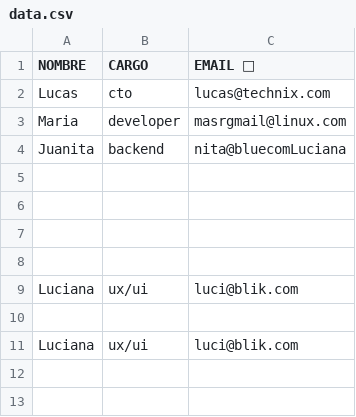
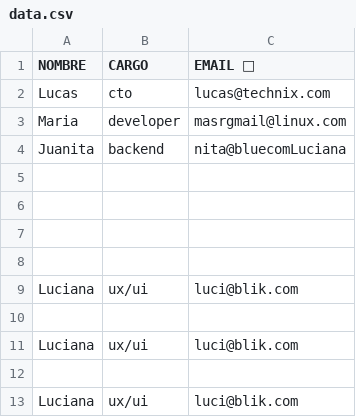
Before and after one commit to Miles-Arts/pythonTech, a CSV file: python/data.csv, drawn as a sheet.

Commit message:
CSV wuth Python

```diff
--- a/python/data.csv
+++ b/python/data.csv
@@ -11 +11,3 @@ Luciana,ux/ui,luci@blik.com
 Luciana,ux/ui,luci@blik.com
+
+Luciana,ux/ui,luci@blik.com
```
Also changed, not shown: 4 other files.
